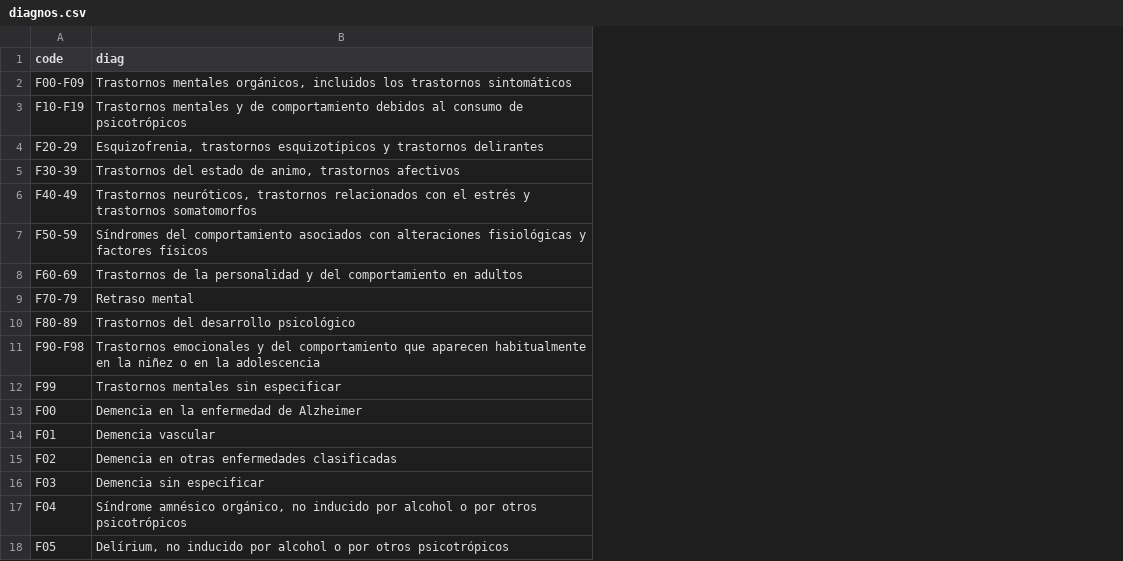
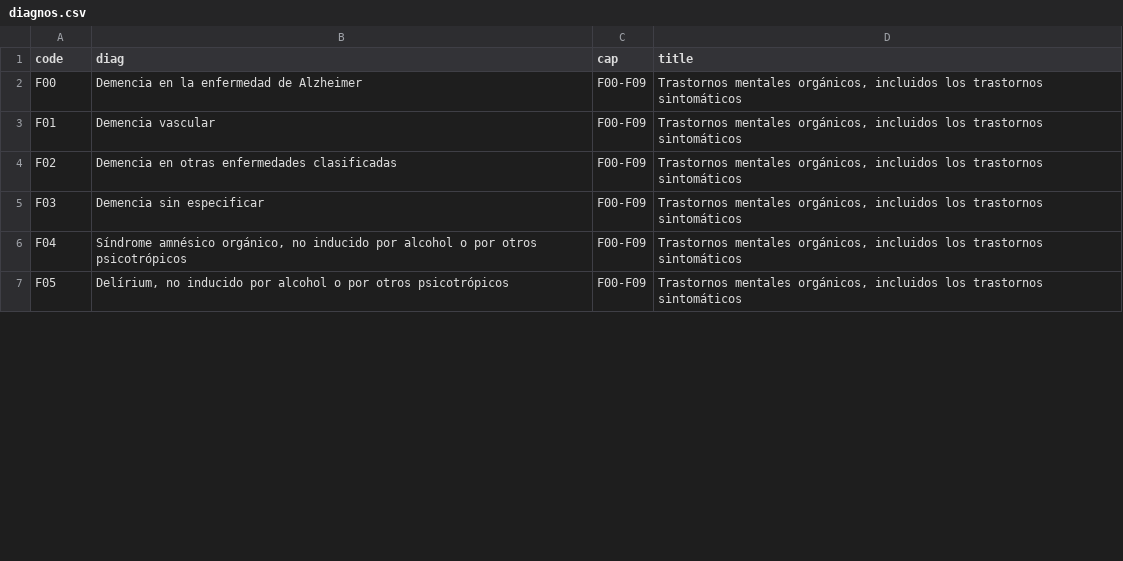
Before and after one commit to emarfer/healthy_mental_health, a CSV file: data/diagnos.csv, drawn as a sheet; only a part is shown; removed rows and columns are numbered as before the commit, all else as after; the diff names each change by its address in the sheet, - before the commit and + after, or states it on an @@ line.

```diff
--- a/data/diagnos.csv
+++ b/data/diagnos.csv
+column C (cap), rows 2-7: all F00-F09
+column D (title), rows 2-7: all Trastornos mentales orgánicos, incluidos los trastornos sintomáticos
-row 2: F00-F09 | Trastornos mentales orgánicos, incluidos los trastornos sintomáticos
-row 3: F10-F19 | Trastornos mentales y de comportamiento debidos al consumo de psicotrópicos
-row 4: F20-29 | Esquizofrenia, trastornos esquizotípicos y trastornos delirantes
-row 5: F30-39 | Trastornos del estado de animo, trastornos afectivos
-row 6: F40-49 | Trastornos neuróticos, trastornos relacionados con el estrés y trastornos somatomorfos
-row 7: F50-59 | Síndromes del comportamiento asociados con alteraciones fisiológicas y factores físicos
-row 8: F60-69 | Trastornos de la personalidad y del comportamiento en adultos
-row 9: F70-79 | Retraso mental
-row 10: F80-89 | Trastornos del desarrollo psicológico
-row 11: F90-F98 | Trastornos emocionales y del comportamiento que aparecen habitualmente en la niñez o en la adolescencia
-row 12: F99 | Trastornos mentales sin especificar
```
Also changed, not shown: 41 other files.
